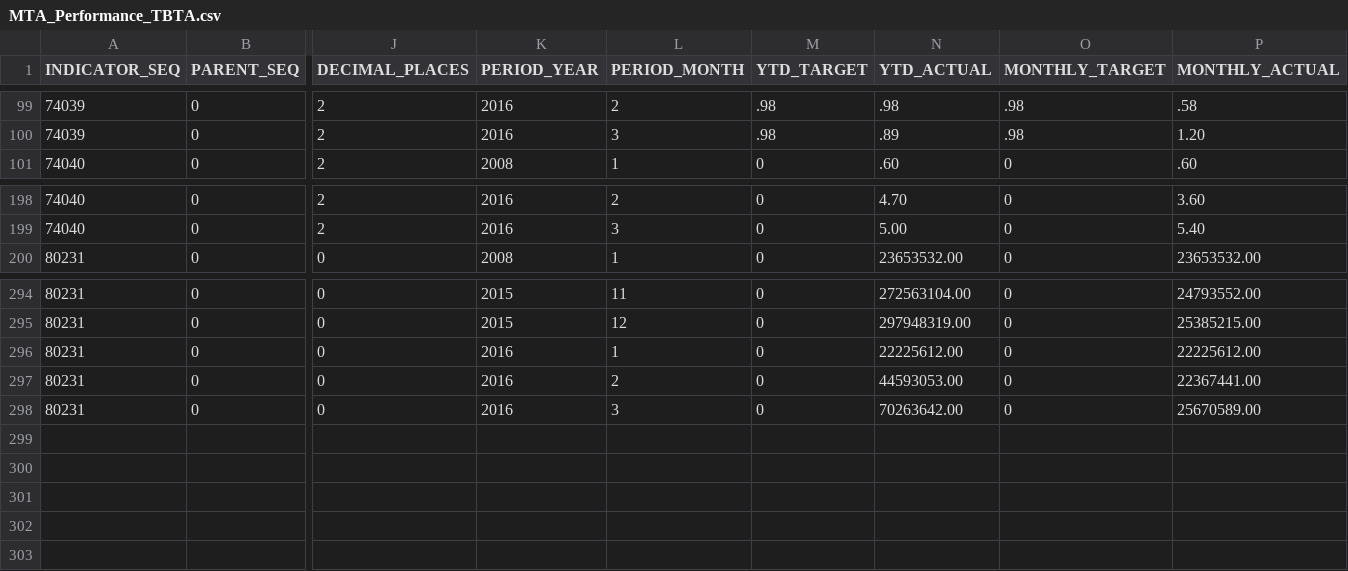
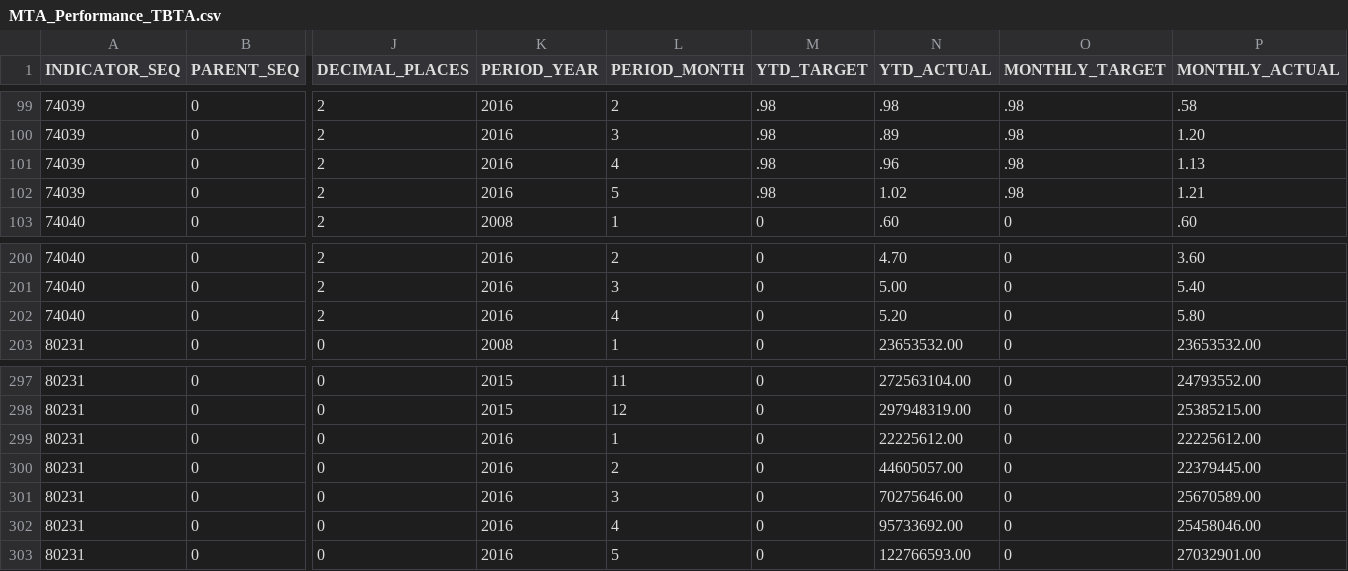
Before and after one commit to brady015/MNR_LIRR_DELAYS, a CSV file: raw_data/Performance/MTA_Performance_TBTA.csv, drawn as a sheet; only a part is shown, gaps mark what is left out; addresses are those after the commit; rows hold the shown columns only; the diff names each change by its address in the sheet, - before the commit and + after, or states it on an @@ line.

```diff
--- a/raw_data/Performance/MTA_Performance_TBTA.csv
+++ b/raw_data/Performance/MTA_Performance_TBTA.csv
+row 101: 74039 | 0 | 2 | 2016 | 4 | .98 | .96 | .98 | 1.13
+row 102: 74039 | 0 | 2 | 2016 | 5 | .98 | 1.02 | .98 | 1.21
+row 202: 74040 | 0 | 2 | 2016 | 4 | 0 | 5.20 | 0 | 5.80
-N300 (YTD_ACTUAL): 44593053.00
+N300 (YTD_ACTUAL): 44605057.00
-P300 (MONTHLY_ACTUAL): 22367441.00
+P300 (MONTHLY_ACTUAL): 22379445.00
-N301 (YTD_ACTUAL): 70263642.00
+N301 (YTD_ACTUAL): 70275646.00
+row 302: 80231 | 0 | 0 | 2016 | 4 | 0 | 95733692.00 | 0 | 25458046.00
+row 303: 80231 | 0 | 0 | 2016 | 5 | 0 | 122766593.00 | 0 | 27032901.00
```
Also changed, not shown: LIRR/LIRR_Delayed_Canceled_Trains.csv, LIRR/MTA_Performance_Trends_LIRR.csv, 13 other files.
